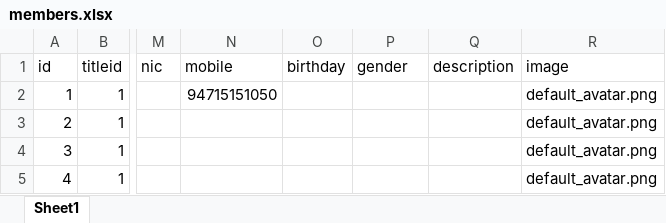
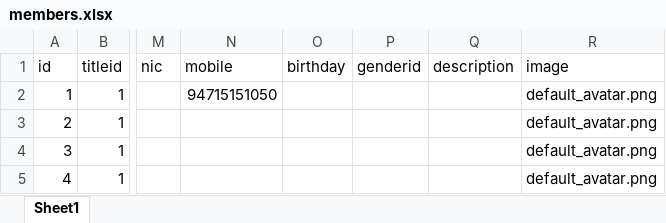
Before and after one commit to codejs-net/code-js-lms, an Excel workbook: Supports files/members.xlsx, sheet Sheet1, drawn as a sheet; only a part is shown, gaps mark what is left out; values as stored, in another font and other column widths than the file's, no borders; the diff names each change by its address in the sheet, - before the commit and + after, or states it on an @@ line.

Commit message:
gender fix in staff and member

```diff
--- a/Supports files/members.xlsx (sheet Sheet1)
+++ b/Supports files/members.xlsx (sheet Sheet1)
-P1: gender
+P1: genderid
```
Also changed, not shown: 15 other files.
